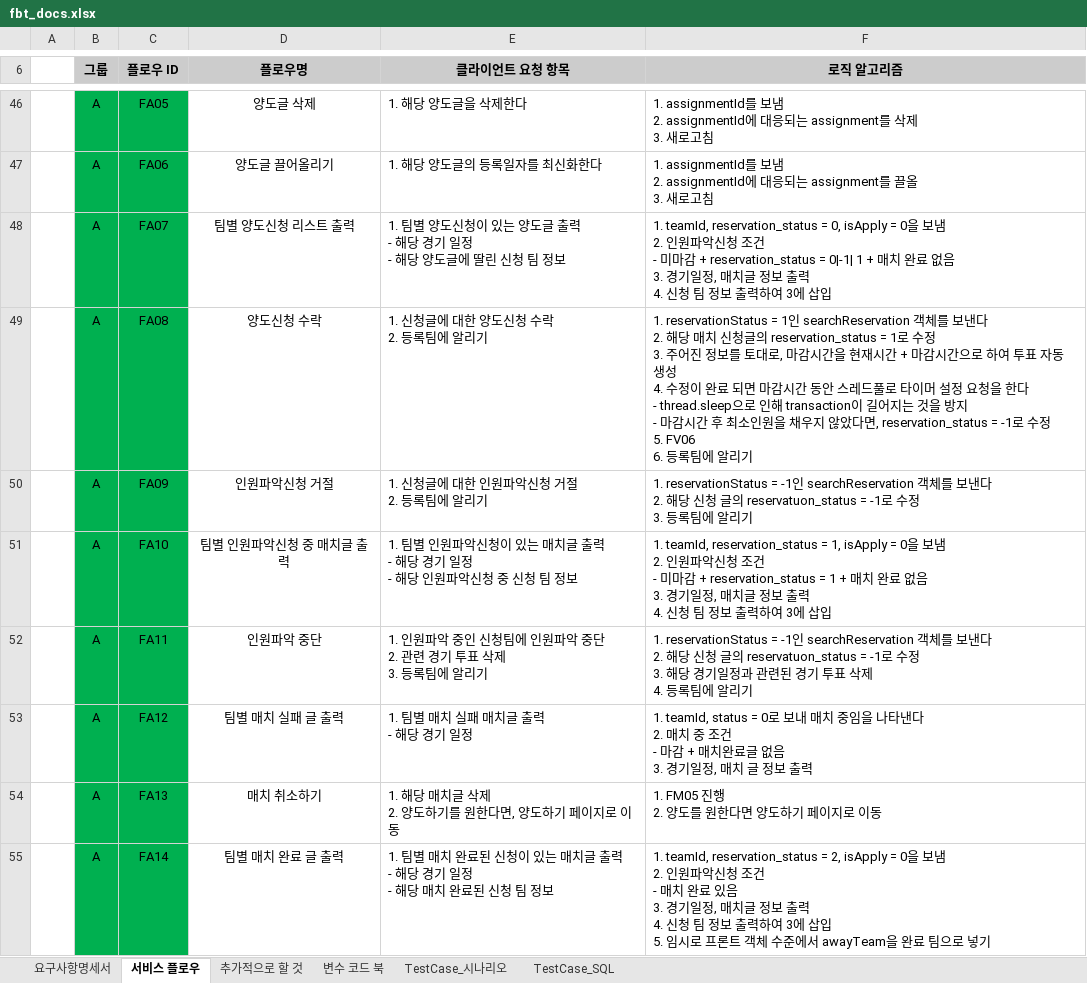
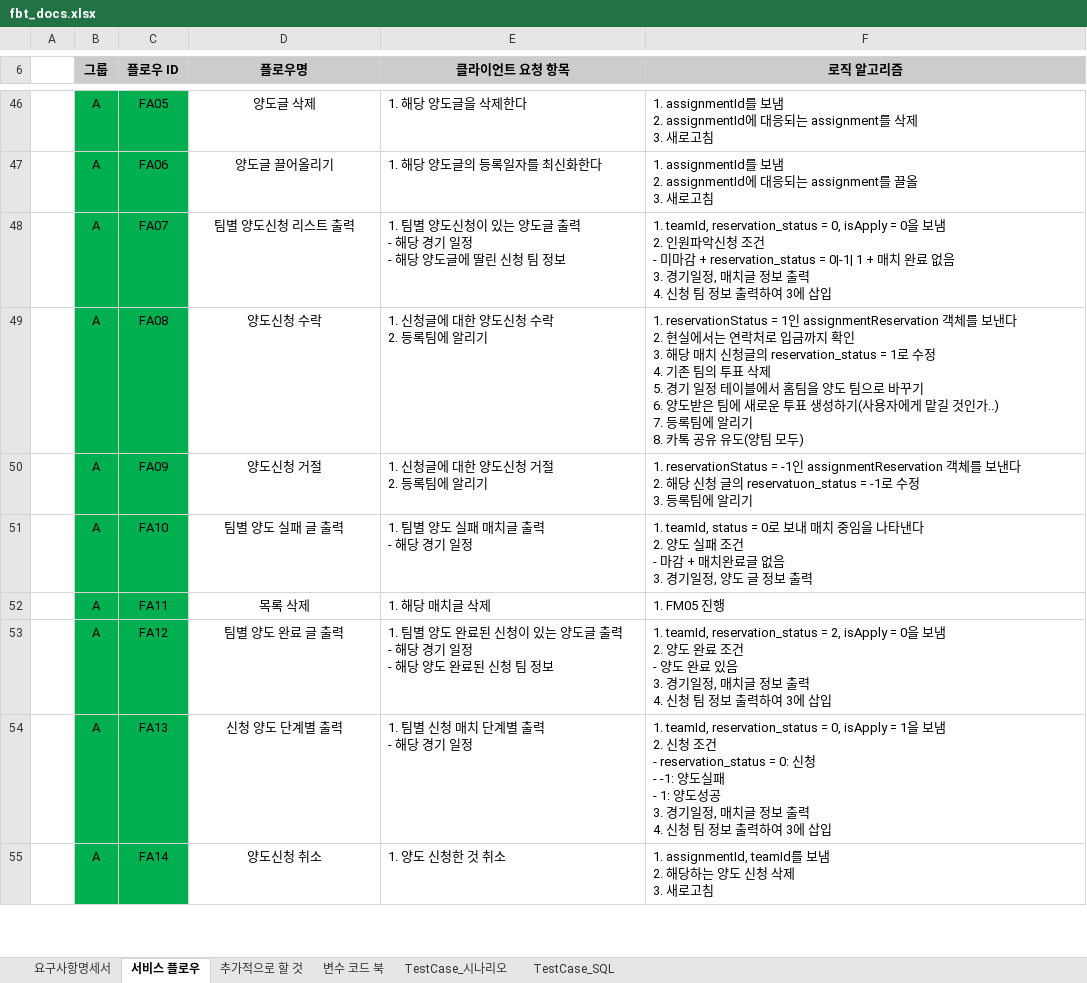
Before and after one commit to jaeheon-lee/fbt, an Excel workbook: docs/srs/fbt_docs.xlsx, sheet 서비스 플로우, drawn as a sheet; only a part is shown, gaps mark what is left out; values as stored, in another font and other column widths than the file's, no borders; ↵ is a line break in a cell; the diff covers the shown part only; the diff names each change by its address in the sheet, - before the commit and + after, or states it on an @@ line.

```diff
--- a/docs/srs/fbt_docs.xlsx (sheet 서비스 플로우)
+++ b/docs/srs/fbt_docs.xlsx (sheet 서비스 플로우)
-F49 (로직 알고리즘): …= 1인 searchReservation 객체를 보낸다 ↵ 2. 해당 매치 신청글의 reservation_status = 1로 수정 ↵ 3. 주어진 정보를 토대로, 마감시간을 현재시간 + 마감시간으로 하여 투표 자동 생성 ↵ 4. 수정이 완료 되면 마감시간 동안 스레드풀로 타이머 설정 요청을 한다 ↵ - thread.sleep으로 인해 transaction이 길어지는 것을 방지 ↵ - 마감시간 후 최소인원을 채우지 않았다면, reservation_status = -1로 수정 ↵ 5. FV06 ↵ 6. 등록팀에 알리기
+F49 (로직 알고리즘): …= 1인 assignmentReservation 객체를 보낸다 ↵ 2. 현실에서는 연락처로 입금까지 확인 ↵ 3. 해당 매치 신청글의 reservation_status = 1로 수정 ↵ 4. 기존 팀의 투표 삭제 ↵ 5. 경기 일정 테이블에서 홈팀을 양도 팀으로 바꾸기 ↵ 6. 양도받은 팀에 새로운 투표 생성하기(사용자에게 맡길 것인가..) ↵ 7. 등록팀에 알리기 ↵ 8. 카톡 공유 유도(양팀 모두)
-D50 (플로우명): 인원파악신청 거절
+D50 (플로우명): 양도신청 거절
-E50 (클라이언트 요청 항목): 1. 신청글에 대한 인원파악신청 거절 ↵ 2. 등록팀에 알리기
+E50 (클라이언트 요청 항목): 1. 신청글에 대한 양도신청 거절 ↵ 2. 등록팀에 알리기
-F50 (로직 알고리즘): …= -1인 searchReservation 객체를…
+F50 (로직 알고리즘): …= -1인 assignmentReservation 객체를…
-D51 (플로우명): 팀별 인원파악신청 중 매치글 출력
+D51 (플로우명): 팀별 양도 실패 글 출력
-E51 (클라이언트 요청 항목): 1. 팀별 인원파악신청이 있는 매치글 출력 ↵ - 해당 경기 일정 ↵ - 해당 인원파악신청 중 신청 팀 정보
+E51 (클라이언트 요청 항목): 1. 팀별 양도 실패 매치글 출력 ↵ - 해당 경기 일정
-F51 (로직 알고리즘): 1. teamId, reservation_status = 1, isApply = 0을 보냄 ↵ 2. 인원파악신청 조건 ↵ - 미마감 + reservation_status = 1 + 매치 완료 없음 ↵ 3. 경기일정, 매치글 정보 출력 ↵ 4. 신청 팀 정보 출력하여 3에 삽입
+F51 (로직 알고리즘): 1. teamId, status = 0로 보내 매치 중임을 나타낸다 ↵ 2. 양도 실패 조건 ↵ - 마감 + 매치완료글 없음 ↵ 3. 경기일정, 양도 글 정보 출력
-D52 (플로우명): 인원파악 중단
+D52 (플로우명): 목록 삭제
-E52 (클라이언트 요청 항목): 1. 인원파악 중인 신청팀에 인원파악 중단 ↵ 2. 관련 경기 투표 삭제 ↵ 3. 등록팀에 알리기
+E52 (클라이언트 요청 항목): 1. 해당 매치글 삭제
-F52 (로직 알고리즘): 1. reservationStatus = -1인 searchReservation 객체를 보낸다 ↵ 2. 해당 신청 글의 reservatuon_status = -1로 수정 ↵ 3. 해당 경기일정과 관련된 경기 투표 삭제 ↵ 4. 등록팀에 알리기
+F52 (로직 알고리즘): 1. FM05 진행
-D53 (플로우명): 팀별 매치 실패 글 출력
+D53 (플로우명): 팀별 양도 완료 글 출력
-E53 (클라이언트 요청 항목): 1. 팀별 매치 실패 매치글 출력 ↵ - 해당 경기 일정
+E53 (클라이언트 요청 항목): 1. 팀별 양도 완료된 신청이 있는 양도글 출력 ↵ - 해당 경기 일정 ↵ - 해당 양도 완료된 신청 팀 정보
-F53 (로직 알고리즘): 1. teamId, status = 0로 보내 매치 중임을 나타낸다 ↵ 2. 매치 중 조건 ↵ - 마감 + 매치완료글 없음 ↵ 3. 경기일정, 매치 글 정보 출력
+F53 (로직 알고리즘): 1. teamId, reservation_status = 2, isApply = 0을 보냄 ↵ 2. 양도 완료 조건 ↵ - 양도 완료 있음 ↵ 3. 경기일정, 매치글 정보 출력 ↵ 4. 신청 팀 정보 출력하여 3에 삽입
-D54 (플로우명): 매치 취소하기
+D54 (플로우명): 신청 양도 단계별 출력
-E54 (클라이언트 요청 항목): 1. 해당 매치글 삭제 ↵ 2. 양도하기를 원한다면, 양도하기 페이지로 이동
+E54 (클라이언트 요청 항목): 1. 팀별 신청 매치 단계별 출력 ↵ - 해당 경기 일정
-F54 (로직 알고리즘): 1. FM05 진행 ↵ 2. 양도를 원한다면 양도하기 페이지로 이동
+F54 (로직 알고리즘): 1. teamId, reservation_status = 0, isApply = 1을 보냄 ↵ 2. 신청 조건 ↵ - reservation_status = 0: 신청 ↵ - -1: 양도실패 ↵ - 1: 양도성공 ↵ 3. 경기일정, 매치글 정보 출력 ↵ 4. 신청 팀 정보 출력하여 3에 삽입
-D55 (플로우명): 팀별 매치 완료 글 출력
+D55 (플로우명): 양도신청 취소
-E55 (클라이언트 요청 항목): 1. 팀별 매치 완료된 신청이 있는 매치글 출력 ↵ - 해당 경기 일정 ↵ - 해당 매치 완료된 신청 팀 정보
+E55 (클라이언트 요청 항목): 1. 양도 신청한 것 취소
-F55 (로직 알고리즘): 1. teamId, reservation_status = 2, isApply = 0을 보냄 ↵ 2. 인원파악신청 조건 ↵ - 매치 완료 있음 ↵ 3. 경기일정, 매치글 정보 출력 ↵ 4. 신청 팀 정보 출력하여 3에 삽입 ↵ 5. 임시로 프론트 객체 수준에서 awayTeam을 완료 팀으로 넣기
+F55 (로직 알고리즘): 1. assignmentId, teamId를 보냄 ↵ 2. 해당하는 양도 신청 삭제 ↵ 3. 새로고침
```
Also changed, not shown: 1 added row, 3 removed rows and 9 edited cells elsewhere in this sheet, sheet TestCase_SQL, sheet 추가적으로 할 것, 40 other files.
